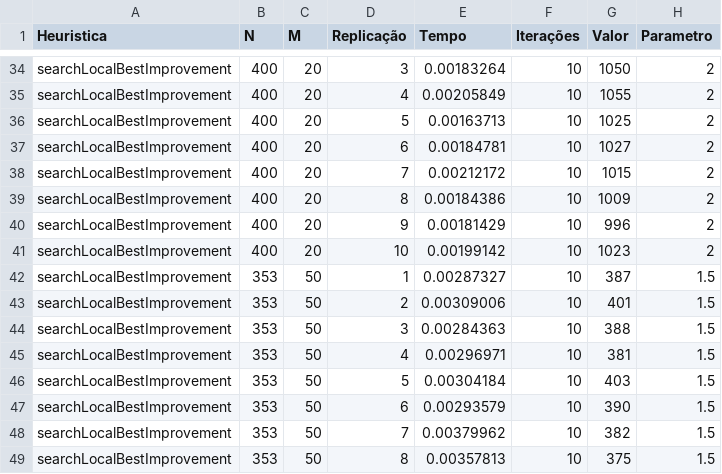
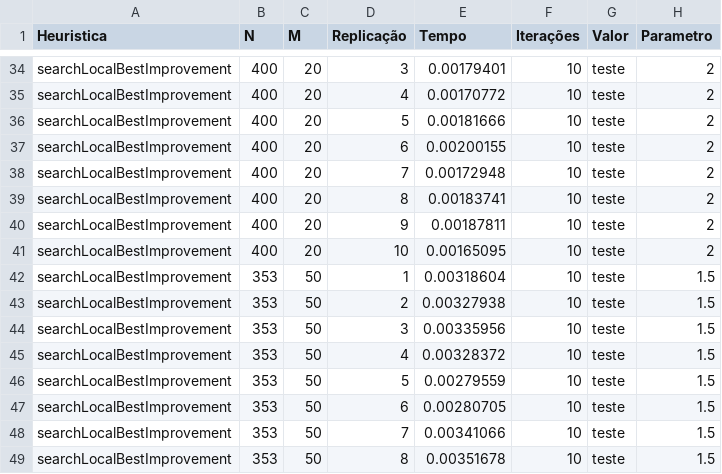
Before and after one commit to felipednegredo/Job-Shop-scheduling, a CSV file: resultados.csv, drawn as a sheet; only a part is shown, gaps mark what is left out; the diff covers the shown part only; the diff names each change by its address in the sheet, - before the commit and + after, or states it on an @@ line.

```diff
--- a/resultados.csv
+++ b/resultados.csv
-E34 (Tempo): 0.00183264
+E34 (Tempo): 0.00179401
-G34 (Valor): 1050
+G34 (Valor): teste
-E35 (Tempo): 0.00205849
+E35 (Tempo): 0.00170772
-G35 (Valor): 1055
+G35 (Valor): teste
-E36 (Tempo): 0.00163713
+E36 (Tempo): 0.00181666
-G36 (Valor): 1025
+G36 (Valor): teste
-E37 (Tempo): 0.00184781
+E37 (Tempo): 0.00200155
-G37 (Valor): 1027
+G37 (Valor): teste
-E38 (Tempo): 0.00212172
+E38 (Tempo): 0.00172948
-G38 (Valor): 1015
+G38 (Valor): teste
-E39 (Tempo): 0.00184386
+E39 (Tempo): 0.00183741
-G39 (Valor): 1009
+G39 (Valor): teste
-E40 (Tempo): 0.00181429
+E40 (Tempo): 0.00187811
-G40 (Valor): 996
+G40 (Valor): teste
-E41 (Tempo): 0.00199142
+E41 (Tempo): 0.00165095
-G41 (Valor): 1023
+G41 (Valor): teste
-E42 (Tempo): 0.00287327
+E42 (Tempo): 0.00318604
-G42 (Valor): 387
+G42 (Valor): teste
-E43 (Tempo): 0.00309006
+E43 (Tempo): 0.00327938
-G43 (Valor): 401
+G43 (Valor): teste
-E44 (Tempo): 0.00284363
+E44 (Tempo): 0.00335956
-G44 (Valor): 388
+G44 (Valor): teste
-E45 (Tempo): 0.00296971
+E45 (Tempo): 0.00328372
-G45 (Valor): 381
+G45 (Valor): teste
-E46 (Tempo): 0.00304184
+E46 (Tempo): 0.00279559
-G46 (Valor): 403
+G46 (Valor): teste
-E47 (Tempo): 0.00293579
+E47 (Tempo): 0.00280705
-G47 (Valor): 390
+G47 (Valor): teste
-E48 (Tempo): 0.00379962
+E48 (Tempo): 0.00341066
-G48 (Valor): 382
+G48 (Valor): teste
-E49 (Tempo): 0.00357813
+E49 (Tempo): 0.00351678
-G49 (Valor): 375
+G49 (Valor): teste
```
Also changed, not shown: 88 edited cells elsewhere in this file, 5 other files.
